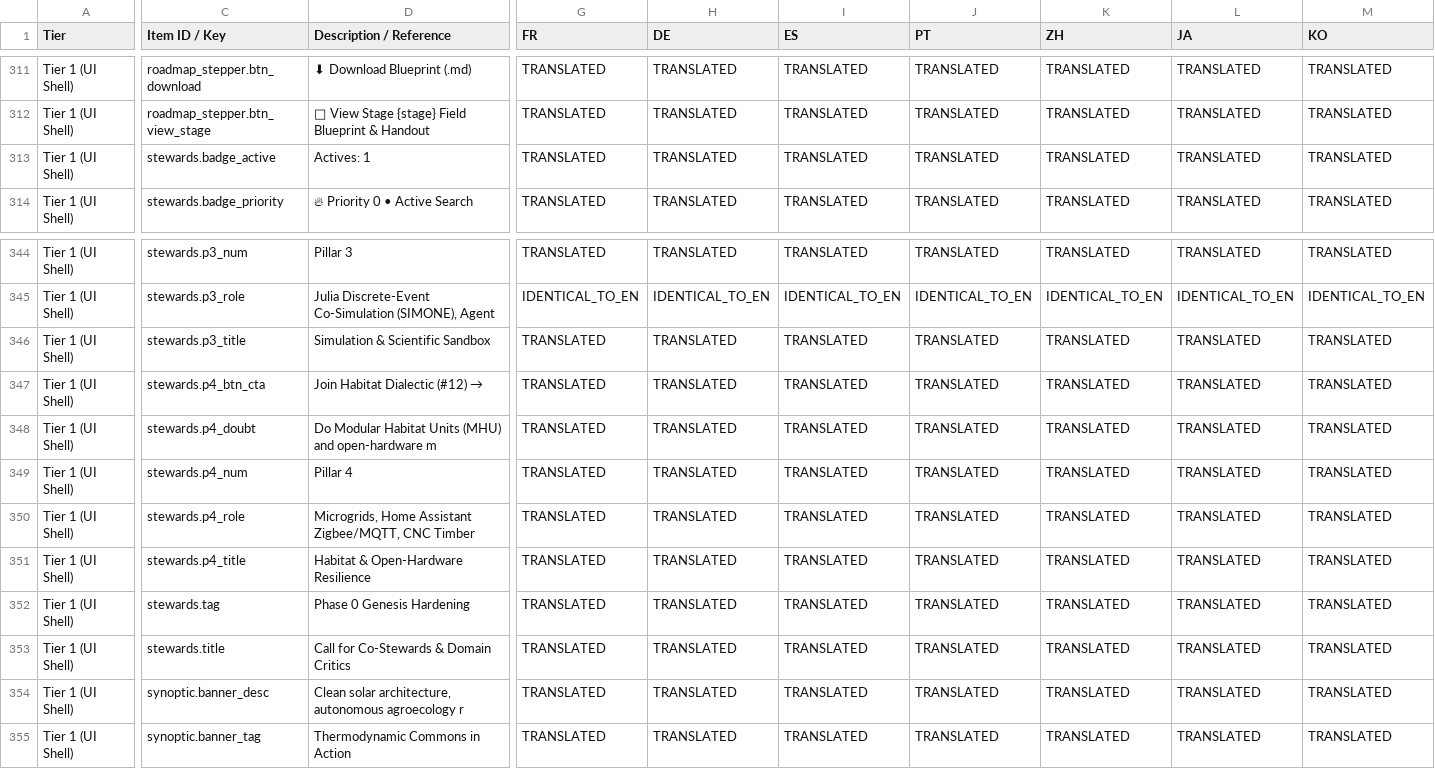
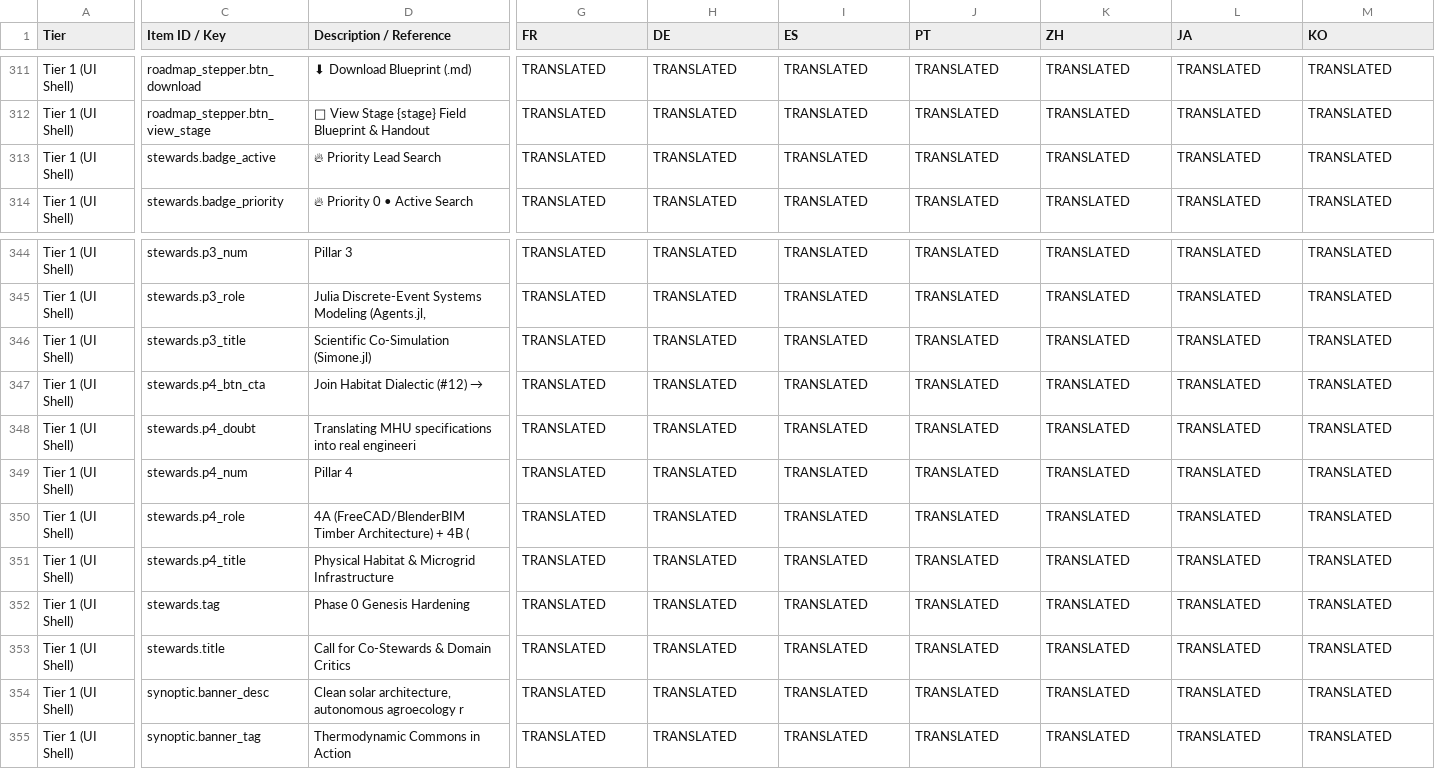
Before and after one commit to kyberlex/ONE, a CSV file: webapp/i18n/matrix.csv, drawn as a sheet; only a part is shown, gaps mark what is left out; the diff covers the shown part only; the diff names each change by its address in the sheet, - before the commit and + after, or states it on an @@ line.

Commit message:
feat(stewards): realign co-stewards framework, unlock simone.jl and fix mobile webapp overflow

```diff
--- a/webapp/i18n/matrix.csv
+++ b/webapp/i18n/matrix.csv
-D313 (Description / Reference): Actives: 1
+D313 (Description / Reference): 🔥 Priority Lead Search
-D345 (Description / Reference): Julia Discrete-Event Co-Simulation (SIMONE), Agent
+D345 (Description / Reference): Julia Discrete-Event Systems Modeling (Agents.jl,
-G345 (FR): IDENTICAL_TO_EN
+G345 (FR): TRANSLATED
-H345 (DE): IDENTICAL_TO_EN
+H345 (DE): TRANSLATED
-I345 (ES): IDENTICAL_TO_EN
+I345 (ES): TRANSLATED
-J345 (PT): IDENTICAL_TO_EN
+J345 (PT): TRANSLATED
-K345 (ZH): IDENTICAL_TO_EN
+K345 (ZH): TRANSLATED
-L345 (JA): IDENTICAL_TO_EN
+L345 (JA): TRANSLATED
-M345 (KO): IDENTICAL_TO_EN
+M345 (KO): TRANSLATED
-D346 (Description / Reference): Simulation & Scientific Sandbox
+D346 (Description / Reference): Scientific Co-Simulation (Simone.jl)
-D348 (Description / Reference): Do Modular Habitat Units (MHU) and open-hardware m
+D348 (Description / Reference): Translating MHU specifications into real engineeri
-D350 (Description / Reference): Microgrids, Home Assistant Zigbee/MQTT, CNC Timber
+D350 (Description / Reference): 4A (FreeCAD/BlenderBIM Timber Architecture) + 4B (
-D351 (Description / Reference): Habitat & Open-Hardware Resilience
+D351 (Description / Reference): Physical Habitat & Microgrid Infrastructure
```
Also changed, not shown: 38 edited cells elsewhere in this file, 13 other files.
